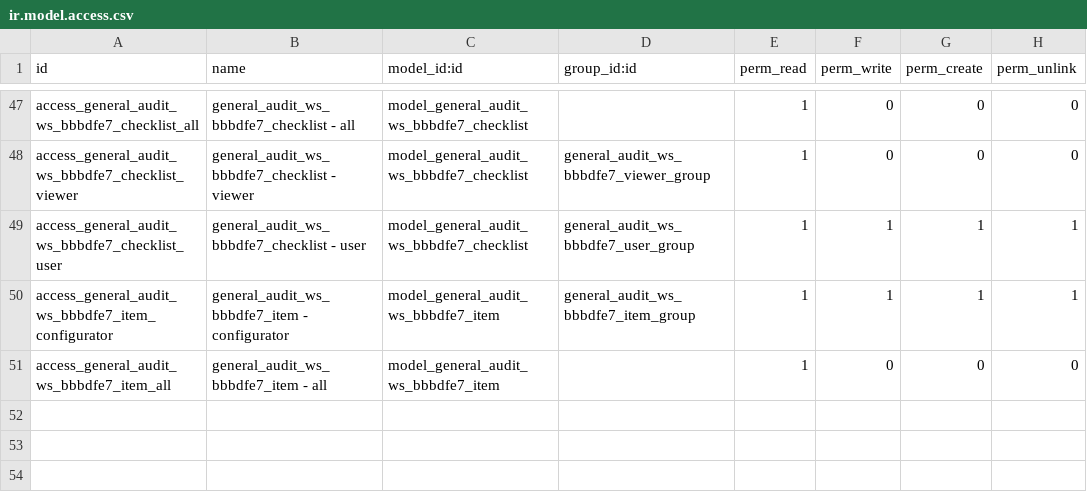
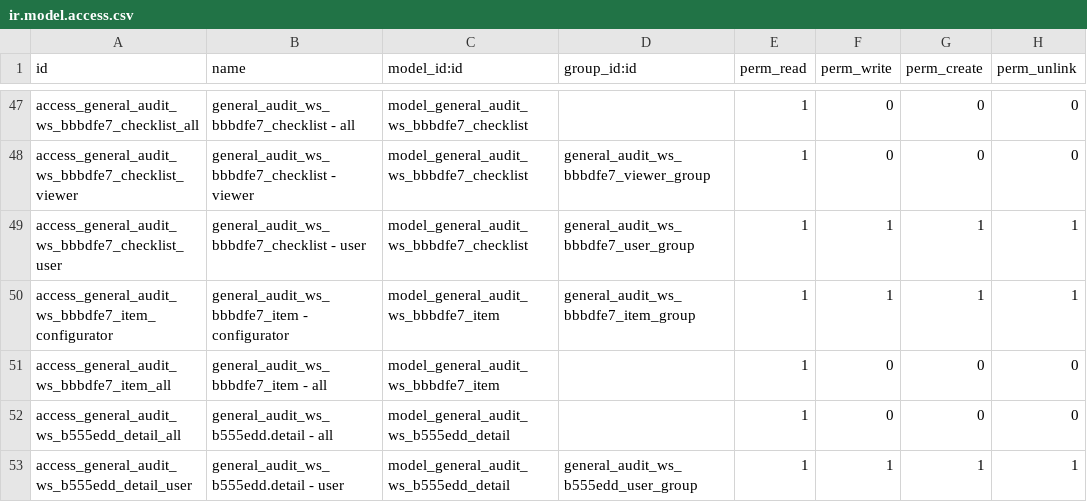
Before and after one commit to open-synergy/ssi-general-audit, a CSV file: ssi_general_audit_worksheet_draft_reporting/security/ir.model.access.csv, drawn as a sheet; only a part is shown, gaps mark what is left out.

Commit message:
[UPD] ssi_general_audit_worksheet_draft_reporting: Tambah tab laporan dan tombol Reload di Report Formatting Control

```diff
--- a/ssi_general_audit_worksheet_draft_reporting/security/ir.model.access.csv
+++ b/ssi_general_audit_worksheet_draft_reporting/security/ir.model.access.csv
@@ -51 +51,3 @@ access_general_audit_ws_bbbdfe7_item_configurator,general_audit_ws_bbbdfe7_item
 access_general_audit_ws_bbbdfe7_item_all,general_audit_ws_bbbdfe7_item - all,model_general_audit_ws_bbbdfe7_item,,1,0,0,0
+access_general_audit_ws_b555edd_detail_all,general_audit_ws_b555edd.detail - all,model_general_audit_ws_b555edd_detail,,1,0,0,0
+access_general_audit_ws_b555edd_detail_user,general_audit_ws_b555edd.detail - user,model_general_audit_ws_b555edd_detail,general_audit_ws_b555edd_user_group,1,1,1,1
```
Also changed, not shown: 13 other files.
